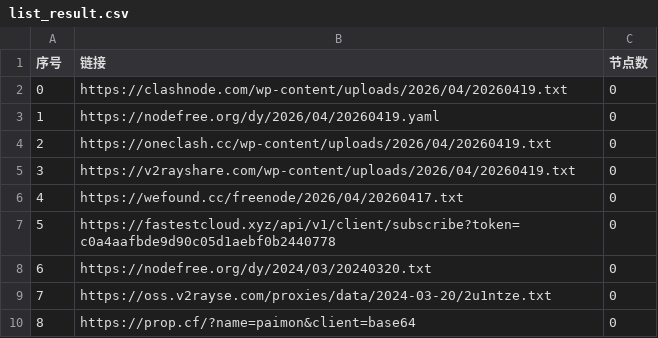
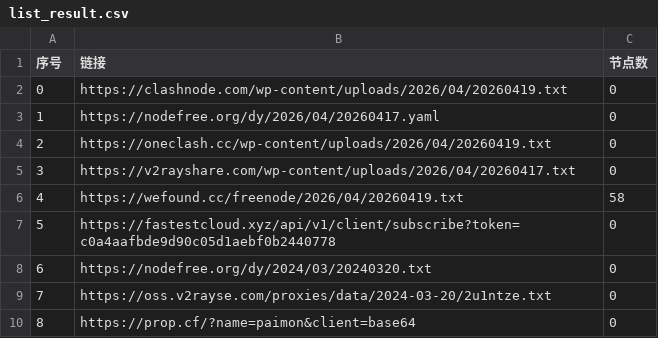
Before and after one commit to ncn2023/AutoMergePublicNodes, a CSV file: list_result.csv, drawn as a sheet; only a part is shown.

```diff
--- a/list_result.csv
+++ b/list_result.csv
@@ -2,6 +2,6 @@
 0,https://clashnode.com/wp-content/uploads/2026/04/20260419.txt,0
-1,https://nodefree.org/dy/2026/04/20260419.yaml,0
+1,https://nodefree.org/dy/2026/04/20260417.yaml,0
 2,https://oneclash.cc/wp-content/uploads/2026/04/20260419.txt,0
-3,https://v2rayshare.com/wp-content/uploads/2026/04/20260419.txt,0
-4,https://wefound.cc/freenode/2026/04/20260417.txt,0
+3,https://v2rayshare.com/wp-content/uploads/2026/04/20260417.txt,0
+4,https://wefound.cc/freenode/2026/04/20260419.txt,58
 5,https://fastestcloud.xyz/api/v1/client/subscribe?token=c0a4aafbde9d90c05d1aebf0b2440778,0
```
Also changed, not shown: 2 other files.
